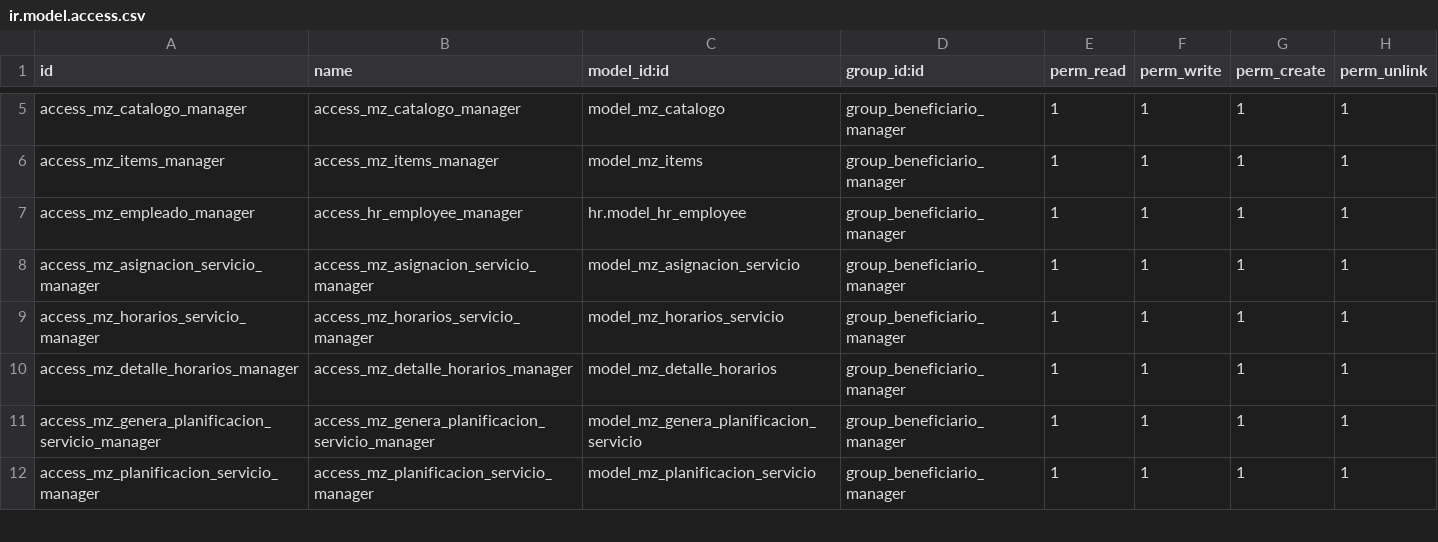
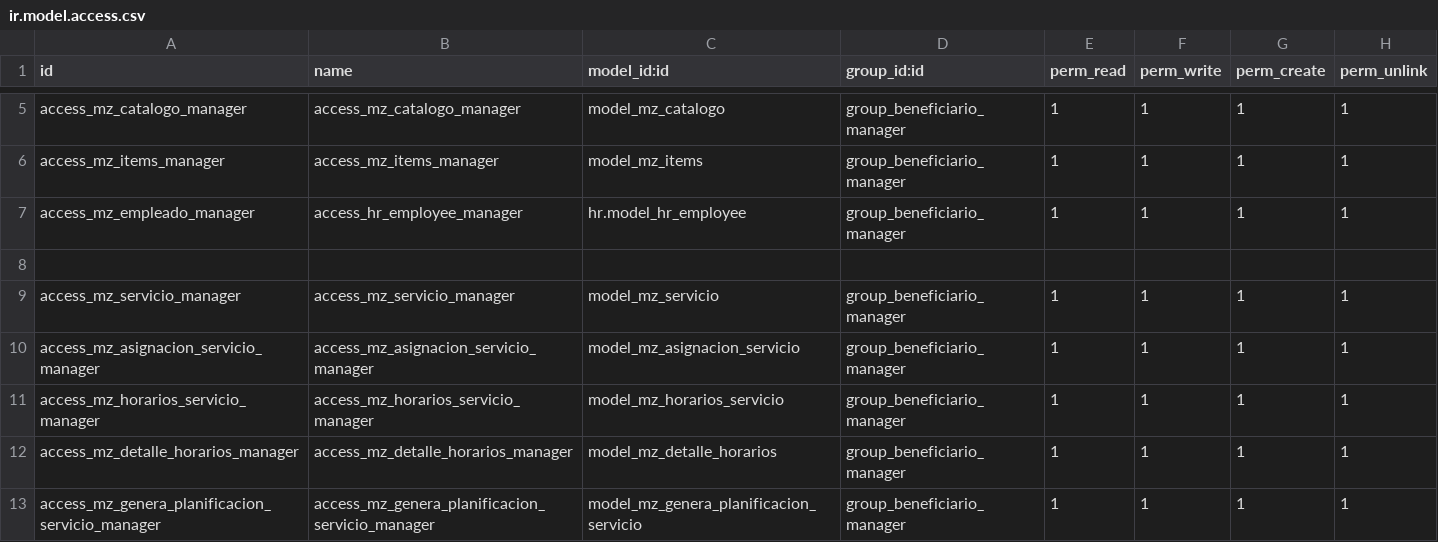
Before and after one commit to sandroquito86/prefectura, a CSV file: manzana_de_cuidados/security/ir.model.access.csv, drawn as a sheet; only a part is shown, gaps mark what is left out; the shorter side is filled out with more unchanged rows.

```diff
--- a/manzana_de_cuidados/security/ir.model.access.csv
+++ b/manzana_de_cuidados/security/ir.model.access.csv
@@ -7,2 +7,4 @@ access_mz_items_manager,access_mz_items_manager,model_mz_items,group_beneficiari
 access_mz_empleado_manager,access_hr_employee_manager,hr.model_hr_employee,group_beneficiario_manager,1,1,1,1
+
+access_mz_servicio_manager,access_mz_servicio_manager,model_mz_servicio,group_beneficiario_manager,1,1,1,1
 access_mz_asignacion_servicio_manager,access_mz_asignacion_servicio_manager,model_mz_asignacion_servicio,group_beneficiario_manager,1,1,1,1
```
Also changed, not shown: 16 other files.
